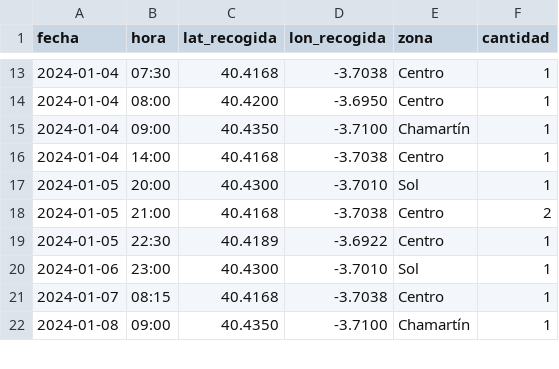
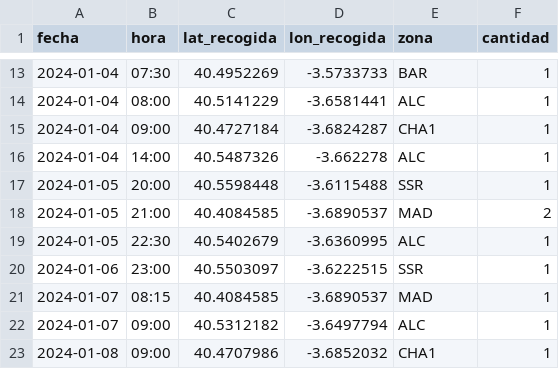
Before and after one commit to FloresDev/HeatMapNT, a CSV file: data/servicios_taxi_ejemplo.csv, drawn as a sheet; only a part is shown, gaps mark what is left out; the diff covers the shown part only.

```diff
--- a/data/servicios_taxi_ejemplo.csv
+++ b/data/servicios_taxi_ejemplo.csv
@@ -13,10 +13,11 @@ fecha,hora,lat_recogida,lon_recogida,zona,cantidad
-2024-01-04,07:30,40.4168,-3.7038,Centro,1
-2024-01-04,08:00,40.4200,-3.6950,Centro,1
-2024-01-04,09:00,40.4350,-3.7100,Chamartín,1
-2024-01-04,14:00,40.4168,-3.7038,Centro,1
-2024-01-05,20:00,40.4300,-3.7010,Sol,1
-2024-01-05,21:00,40.4168,-3.7038,Centro,2
-2024-01-05,22:30,40.4189,-3.6922,Centro,1
-2024-01-06,23:00,40.4300,-3.7010,Sol,1
-2024-01-07,08:15,40.4168,-3.7038,Centro,1
-2024-01-08,09:00,40.4350,-3.7100,Chamartín,1
+2024-01-04,07:30,40.4952269,-3.5733733,BAR,1
+2024-01-04,08:00,40.5141229,-3.6581441,ALC,1
+2024-01-04,09:00,40.4727184,-3.6824287,CHA1,1
+2024-01-04,14:00,40.5487326,-3.662278,ALC,1
+2024-01-05,20:00,40.5598448,-3.6115488,SSR,1
+2024-01-05,21:00,40.4084585,-3.6890537,MAD,2
+2024-01-05,22:30,40.5402679,-3.6360995,ALC,1
+2024-01-06,23:00,40.5503097,-3.6222515,SSR,1
+2024-01-07,08:15,40.4084585,-3.6890537,MAD,1
+2024-01-07,09:00,40.5312182,-3.6497794,ALC,1
+2024-01-08,09:00,40.4707986,-3.6852032,CHA1,1
```
Also changed, not shown: 3 added rows and 93 edited cells elsewhere in this file, 2 other files.
